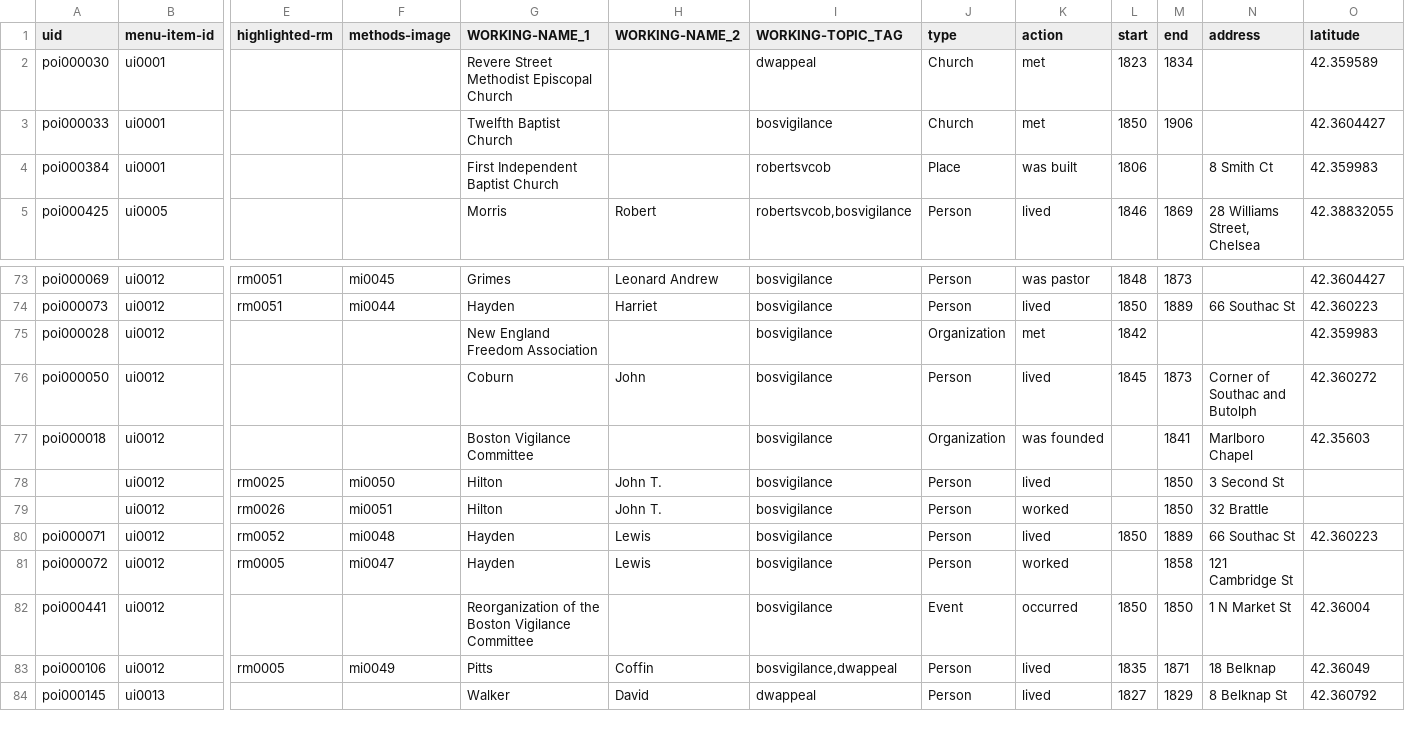
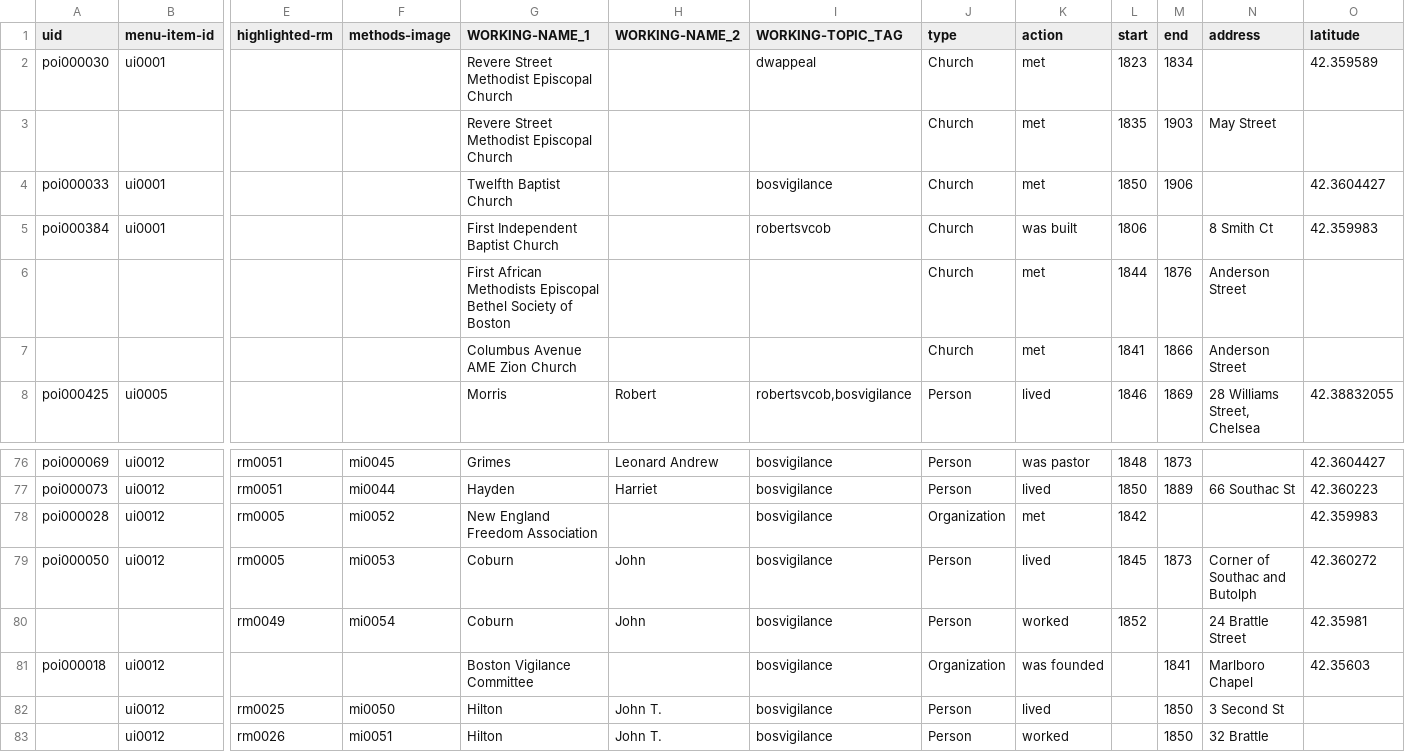
Before and after one commit to HarvardMapCollection/historic-black-boston-data, a CSV file: hmc-created/app/pois.csv, drawn as a sheet; only a part is shown, gaps mark what is left out; the shorter side is filled out with more unchanged rows; addresses are those after the commit; rows hold the shown columns only; the diff names each change by its address in the sheet, - before the commit and + after, or states it on an @@ line.

```diff
--- a/hmc-created/app/pois.csv
+++ b/hmc-created/app/pois.csv
+row 3:  |  |  |  | Revere Street Methodist Episcopal Church |  |  | Church | met | 1835 | 1903 | May Street
-J5 (type): Place
+J5 (type): Church
+row 6:  |  |  |  | First African Methodists Episcopal Bethel Society of Boston |  |  | Church | met | 1844 | 1876 | Anderson Street
+row 7:  |  |  |  | Columbus Avenue AME Zion Church |  |  | Church | met | 1841 | 1866 | Anderson Street
-E78:E79 (highlighted-rm): (empty)
+E78:E79 (highlighted-rm): rm0005
-F78 (methods-image): (empty)
+F78 (methods-image): mi0052
-F79 (methods-image): (empty)
+F79 (methods-image): mi0053
+row 80:  |  | rm0049 | mi0054 | Coburn | John | bosvigilance | Person | worked | 1852 |  | 24 Brattle Street | 42.35981
```
Also changed, not shown: hmc-created/app/methods-images.csv.
